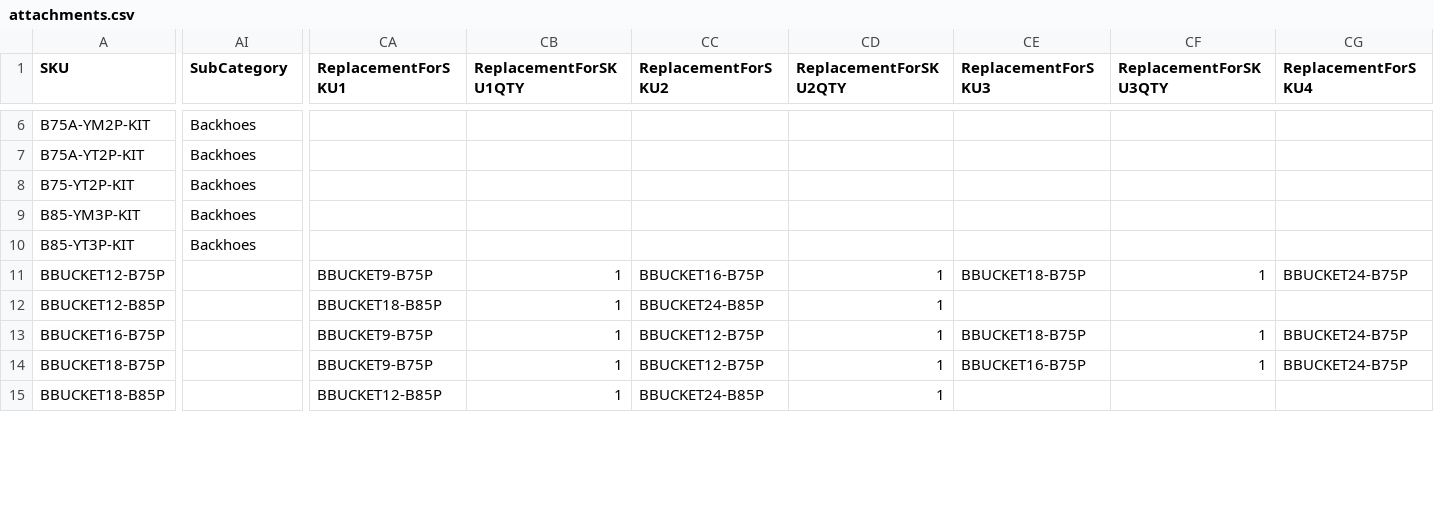
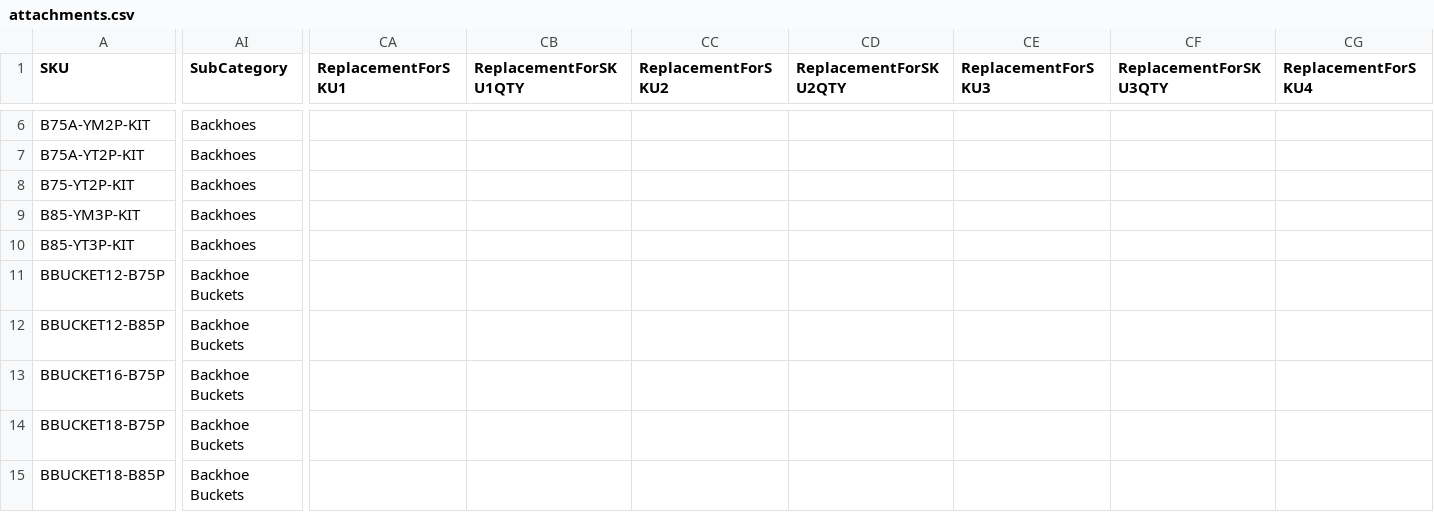
Before and after one commit to WestEndPower/yanmar-equipment-configurator, a CSV file: data/attachments.csv, drawn as a sheet; only a part is shown, gaps mark what is left out; the diff covers the shown part only; the diff names each change by its address in the sheet, - before the commit and + after, or states it on an @@ line.

```diff
--- a/data/attachments.csv
+++ b/data/attachments.csv
-AI11:AI15 (SubCategory): (empty)
+AI11:AI15 (SubCategory): Backhoe Buckets
-CA11 (ReplacementForSKU1): BBUCKET9-B75P
+CA11 (ReplacementForSKU1): (empty)
-CB11:CB15 (ReplacementForSKU1QTY): 1
+CB11:CB15 (ReplacementForSKU1QTY): (empty)
-CC11 (ReplacementForSKU2): BBUCKET16-B75P
+CC11 (ReplacementForSKU2): (empty)
-CD11:CD15 (ReplacementForSKU2QTY): 1
+CD11:CD15 (ReplacementForSKU2QTY): (empty)
-CE11 (ReplacementForSKU3): BBUCKET18-B75P
+CE11 (ReplacementForSKU3): (empty)
-CF11 (ReplacementForSKU3QTY): 1
+CF11 (ReplacementForSKU3QTY): (empty)
-CG11 (ReplacementForSKU4): BBUCKET24-B75P
+CG11 (ReplacementForSKU4): (empty)
-CA12 (ReplacementForSKU1): BBUCKET18-B85P
+CA12 (ReplacementForSKU1): (empty)
-CC12 (ReplacementForSKU2): BBUCKET24-B85P
+CC12 (ReplacementForSKU2): (empty)
-CA13:CA14 (ReplacementForSKU1): BBUCKET9-B75P
+CA13:CA14 (ReplacementForSKU1): (empty)
-CC13:CC14 (ReplacementForSKU2): BBUCKET12-B75P
+CC13:CC14 (ReplacementForSKU2): (empty)
-CE13 (ReplacementForSKU3): BBUCKET18-B75P
+CE13 (ReplacementForSKU3): (empty)
-CF13:CF14 (ReplacementForSKU3QTY): 1
+CF13:CF14 (ReplacementForSKU3QTY): (empty)
-CG13:CG14 (ReplacementForSKU4): BBUCKET24-B75P
+CG13:CG14 (ReplacementForSKU4): (empty)
-CE14 (ReplacementForSKU3): BBUCKET16-B75P
+CE14 (ReplacementForSKU3): (empty)
-CA15 (ReplacementForSKU1): BBUCKET12-B85P
+CA15 (ReplacementForSKU1): (empty)
-CC15 (ReplacementForSKU2): BBUCKET24-B85P
+CC15 (ReplacementForSKU2): (empty)
```
Also changed, not shown: 34 edited cells elsewhere in this file, data/attachment-compatibility.csv, 2 other files.
